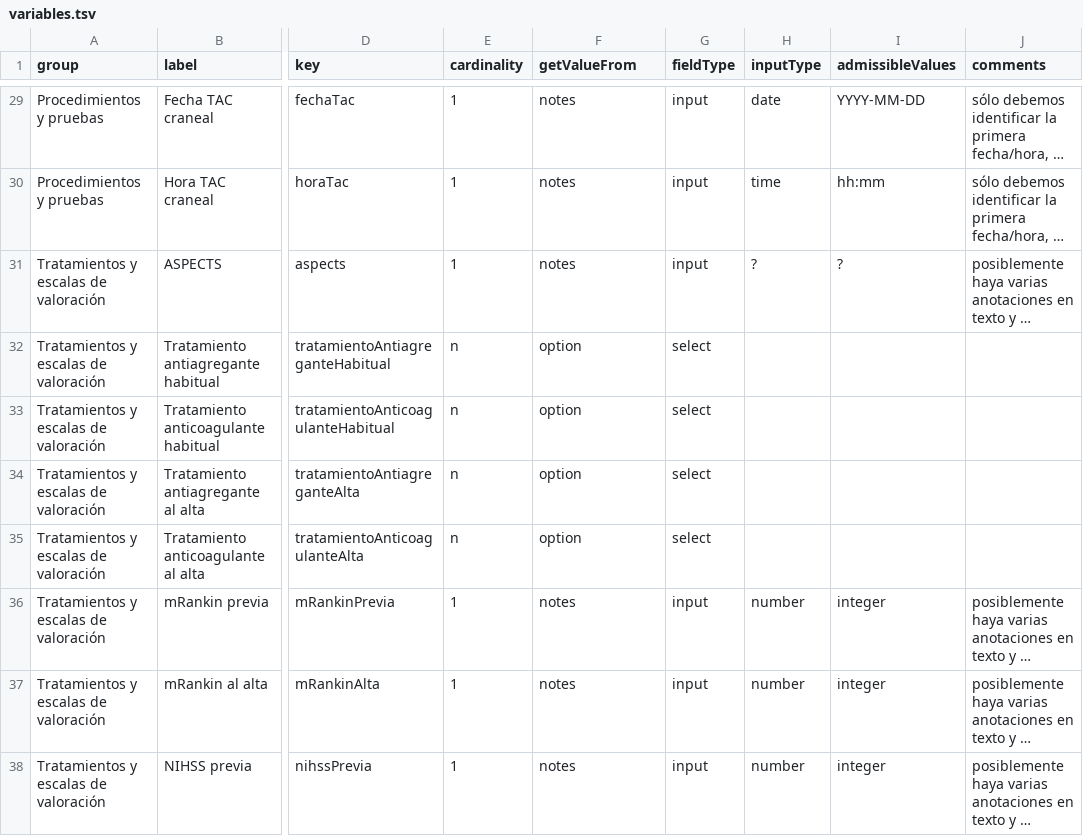
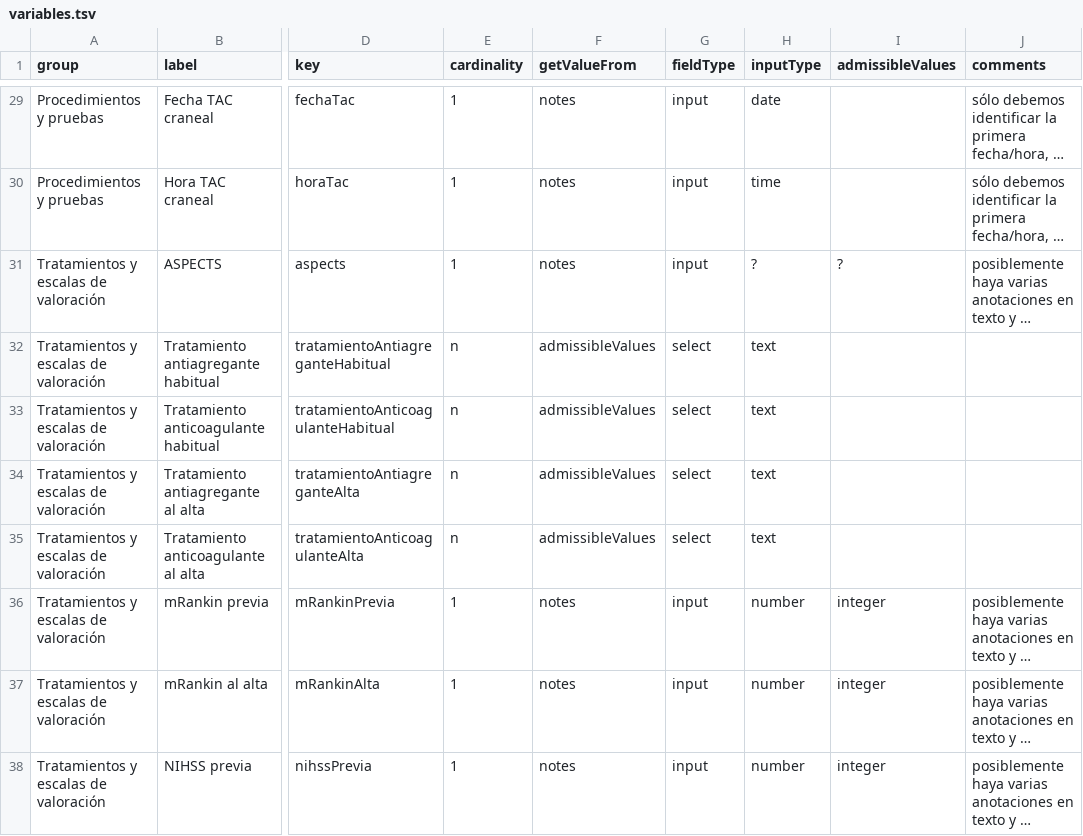
Before and after one commit to TeMU-BSC/ictusnet, a TSV file: src/assets/variables.tsv, drawn as a sheet; only a part is shown, gaps mark what is left out; long unchanged cells end in …; the diff covers the shown part only; the diff names each change by its address in the sheet, - before the commit and + after, or states it on an @@ line.

Commit message:
feat: add clickable icon as suffix in input fields to then select the evidence in text

```diff
--- a/src/assets/variables.tsv
+++ b/src/assets/variables.tsv
-I29 (admissibleValues): YYYY-MM-DD
+I29 (admissibleValues): (empty)
-I30 (admissibleValues): hh:mm
+I30 (admissibleValues): (empty)
-F32:F35 (getValueFrom): option
+F32:F35 (getValueFrom): admissibleValues
-H32:H35 (inputType): (empty)
+H32:H35 (inputType): text
```
Also changed, not shown: 32 edited cells elsewhere in this file, src/assets/admissible-values.tsv, 6 other files.
